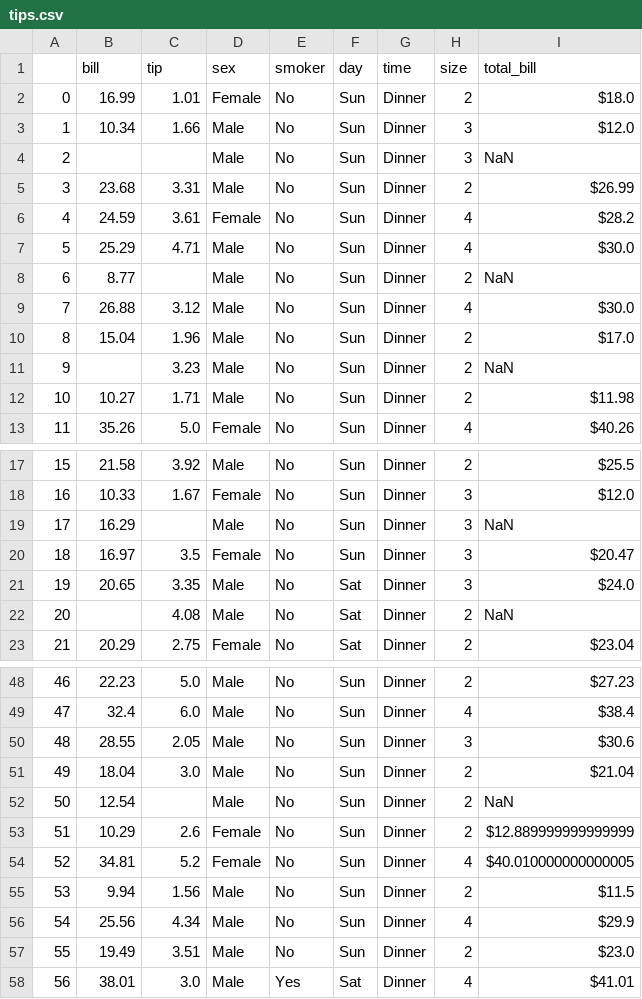
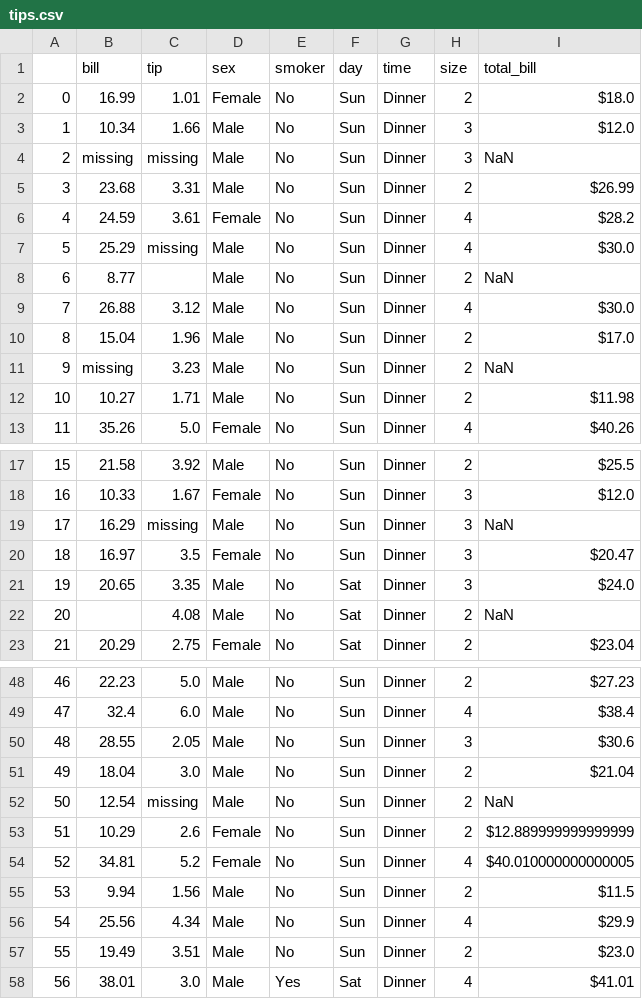
Before and after one commit to budapestpy-workshops/sample_files, a CSV file: tips.csv, drawn as a sheet; only a part is shown, gaps mark what is left out.

Commit message:
tips sample modified with missing values

```diff
--- a/tips.csv
+++ b/tips.csv
@@ -3,6 +3,6 @@
 1,10.34,1.66,Male,No,Sun,Dinner,3,$12.0
-2,,,Male,No,Sun,Dinner,3,NaN
+2,missing,missing,Male,No,Sun,Dinner,3,NaN
 3,23.68,3.31,Male,No,Sun,Dinner,2,$26.99
 4,24.59,3.61,Female,No,Sun,Dinner,4,$28.2
-5,25.29,4.71,Male,No,Sun,Dinner,4,$30.0
+5,25.29,missing,Male,No,Sun,Dinner,4,$30.0
 6,8.77,,Male,No,Sun,Dinner,2,NaN
@@ -10,3 +10,3 @@
 8,15.04,1.96,Male,No,Sun,Dinner,2,$17.0
-9,,3.23,Male,No,Sun,Dinner,2,NaN
+9,missing,3.23,Male,No,Sun,Dinner,2,NaN
 10,10.27,1.71,Male,No,Sun,Dinner,2,$11.98
@@ -18,3 +18,3 @@
 16,10.33,1.67,Female,No,Sun,Dinner,3,$12.0
-17,16.29,,Male,No,Sun,Dinner,3,NaN
+17,16.29,missing,Male,No,Sun,Dinner,3,NaN
 18,16.97,3.5,Female,No,Sun,Dinner,3,$20.47
@@ -51,3 +51,3 @@
 49,18.04,3.0,Male,No,Sun,Dinner,2,$21.04
-50,12.54,,Male,No,Sun,Dinner,2,NaN
+50,12.54,missing,Male,No,Sun,Dinner,2,NaN
 51,10.29,2.6,Female,No,Sun,Dinner,2,$12.889999999999999
```
